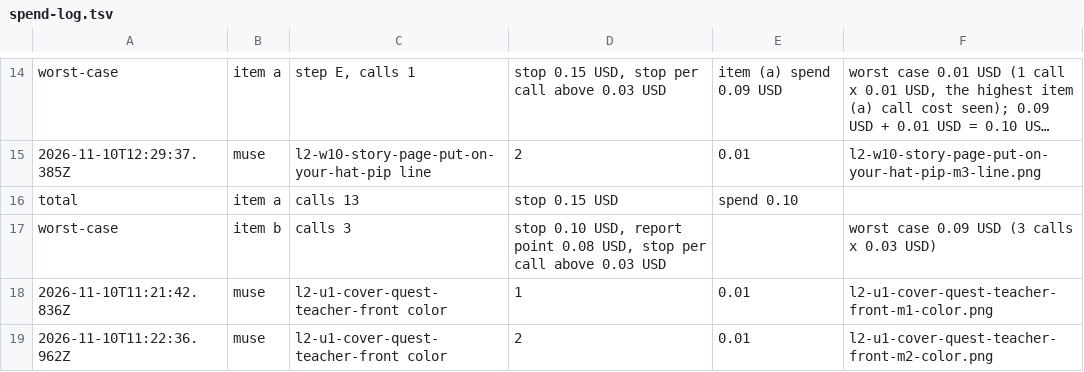
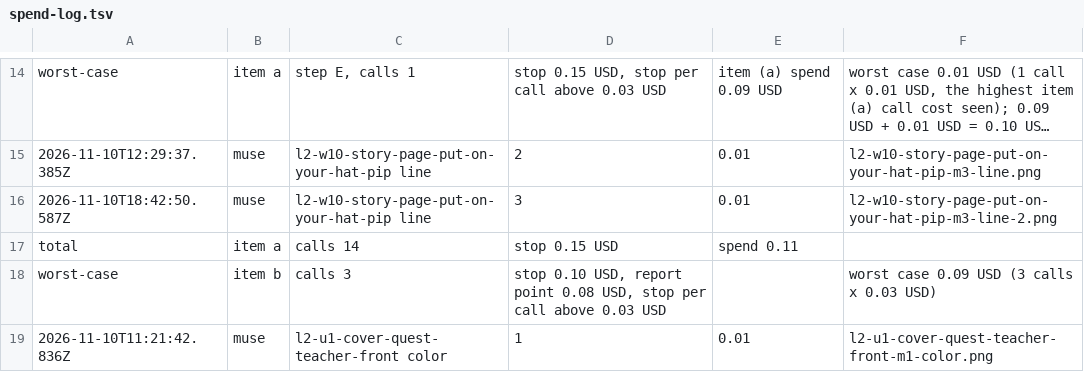
Before and after one commit to bodangren/advantage-forge, a TSV file: measure/runs/asset_storytime_l2_retries_cover_20261110/spend-log.tsv, drawn as a sheet; only a part is shown, gaps mark what is left out; the shorter side is filled out with more unchanged rows; long unchanged cells end in …; addresses are those after the commit; the diff names each change by its address in the sheet, - before the commit and + after, or states it on an @@ line.

Commit message:
feat(storytime_l2_retries_cover): the second hat-pip line try

```diff
--- a/measure/runs/asset_storytime_l2_retries_cover_20261110/spend-log.tsv
+++ b/measure/runs/asset_storytime_l2_retries_cover_20261110/spend-log.tsv
+row 16: 2026-11-10T18:42:50.587Z | muse | l2-w10-story-page-put-on-your-hat-pip line | 3 | 0.01 | l2-w10-story-page-put-on-your-hat-pip-m3-line-2.png
-C17: calls 13
+C17: calls 14
-E17: spend 0.10
+E17: spend 0.11
```
Also changed, not shown: 5 other files.
